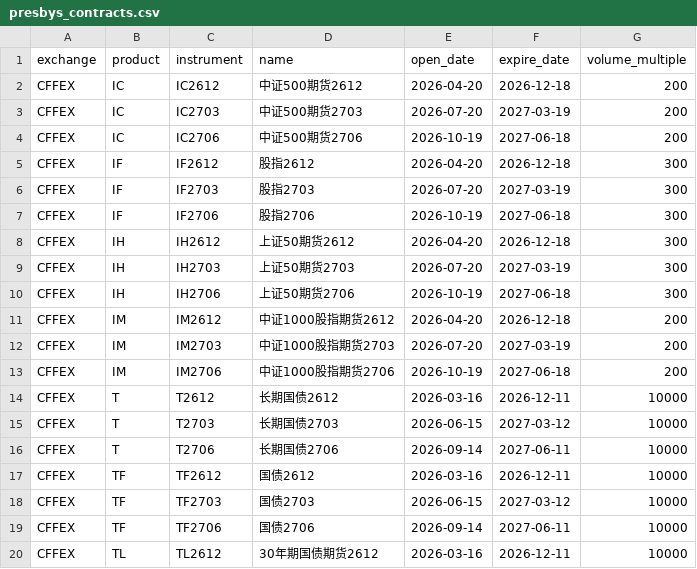
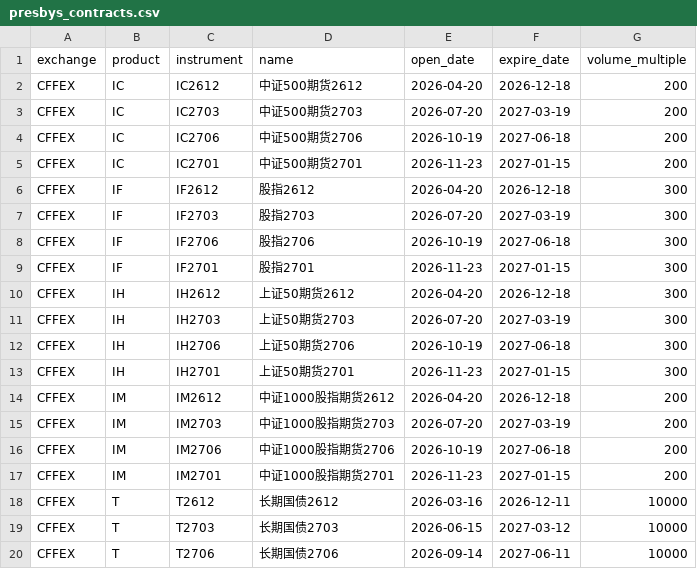
Before and after one commit to Wyndream/presbys, a CSV file: docs/presbys_contracts.csv, drawn as a sheet; only a part is shown; the shorter side is filled out with more unchanged rows.

```diff
--- a/docs/presbys_contracts.csv
+++ b/docs/presbys_contracts.csv
@@ -4,2 +4,3 @@ exchange,product,instrument,name,open_date,expire_date,volume_multiple
 "CFFEX","IC","IC2706","中证500期货2706","2026-10-19","2027-06-18",200
+"CFFEX","IC","IC2701","中证500期货2701","2026-11-23","2027-01-15",200
 "CFFEX","IF","IF2612","股指2612","2026-04-20","2026-12-18",300
@@ -7,2 +8,3 @@ exchange,product,instrument,name,open_date,expire_date,volume_multiple
 "CFFEX","IF","IF2706","股指2706","2026-10-19","2027-06-18",300
+"CFFEX","IF","IF2701","股指2701","2026-11-23","2027-01-15",300
 "CFFEX","IH","IH2612","上证50期货2612","2026-04-20","2026-12-18",300
@@ -10,2 +12,3 @@ exchange,product,instrument,name,open_date,expire_date,volume_multiple
 "CFFEX","IH","IH2706","上证50期货2706","2026-10-19","2027-06-18",300
+"CFFEX","IH","IH2701","上证50期货2701","2026-11-23","2027-01-15",300
 "CFFEX","IM","IM2612","中证1000股指期货2612","2026-04-20","2026-12-18",200
@@ -13,2 +16,3 @@ exchange,product,instrument,name,open_date,expire_date,volume_multiple
 "CFFEX","IM","IM2706","中证1000股指期货2706","2026-10-19","2027-06-18",200
+"CFFEX","IM","IM2701","中证1000股指期货2701","2026-11-23","2027-01-15",200
 "CFFEX","T","T2612","长期国债2612","2026-03-16","2026-12-11",10000
```
Also changed, not shown: docs/presbys_products.csv, 1 other file.
